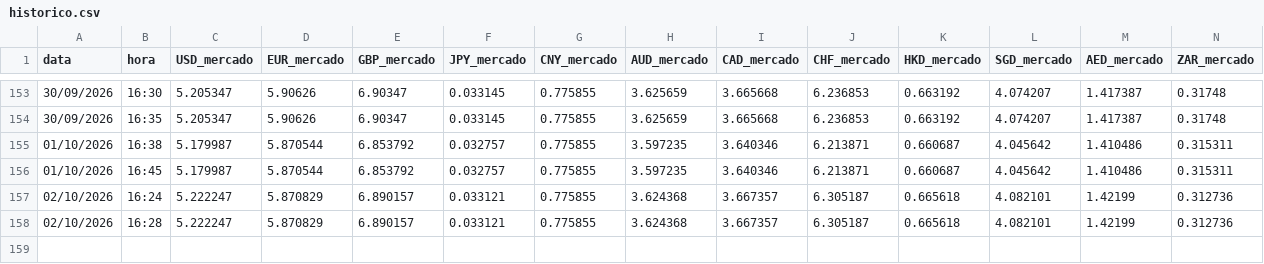
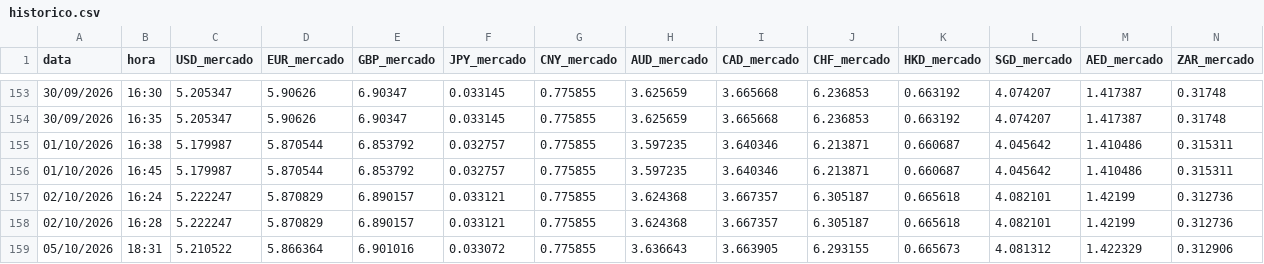
Before and after one commit to TI0Klas/cambio-klas-web, a CSV file: cambio-web/historico.csv, drawn as a sheet; only a part is shown, gaps mark what is left out; rows hold the shown columns only; the diff names each change by its address in the sheet, - before the commit and + after, or states it on an @@ line.

```diff
--- a/cambio-web/historico.csv
+++ b/cambio-web/historico.csv
+row 159: 05/10/2026 | 18:31 | 5.210522 | 5.866364 | 6.901016 | 0.033072 | 0.775855 | 3.636643 | 3.663905 | 6.293155 | 0.665673 | 4.081312 | 1.422329 | 0.312906
```
Also changed, not shown: 1 other file.
